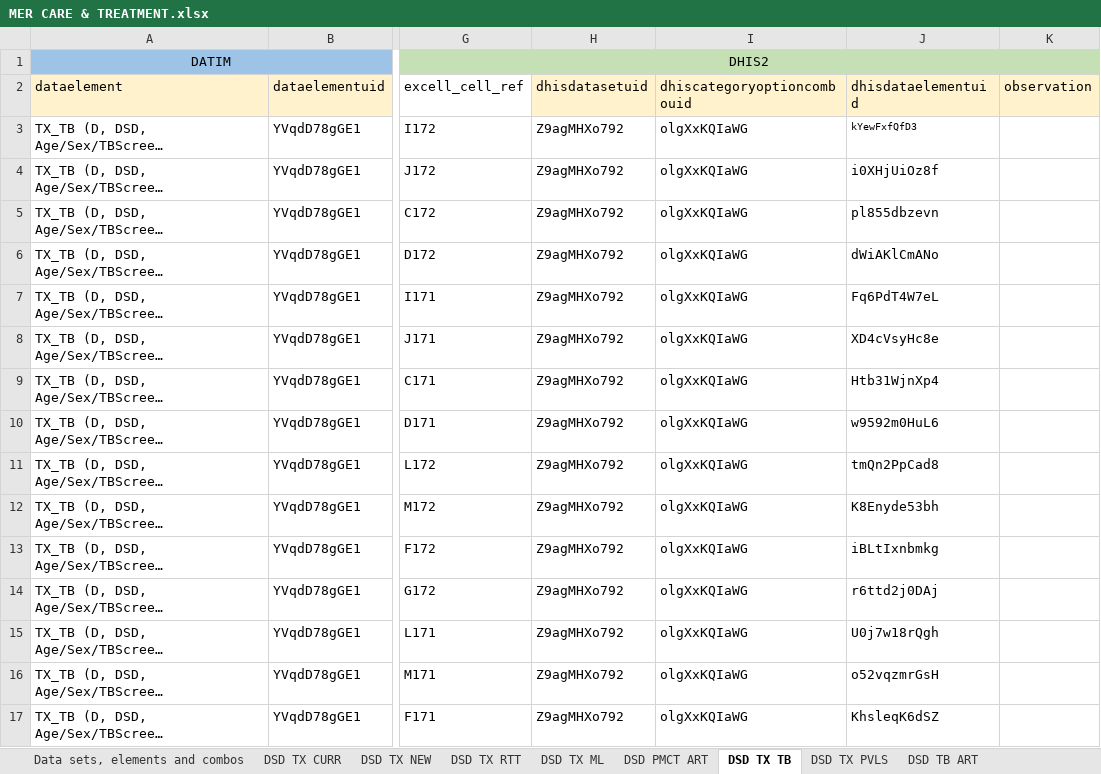
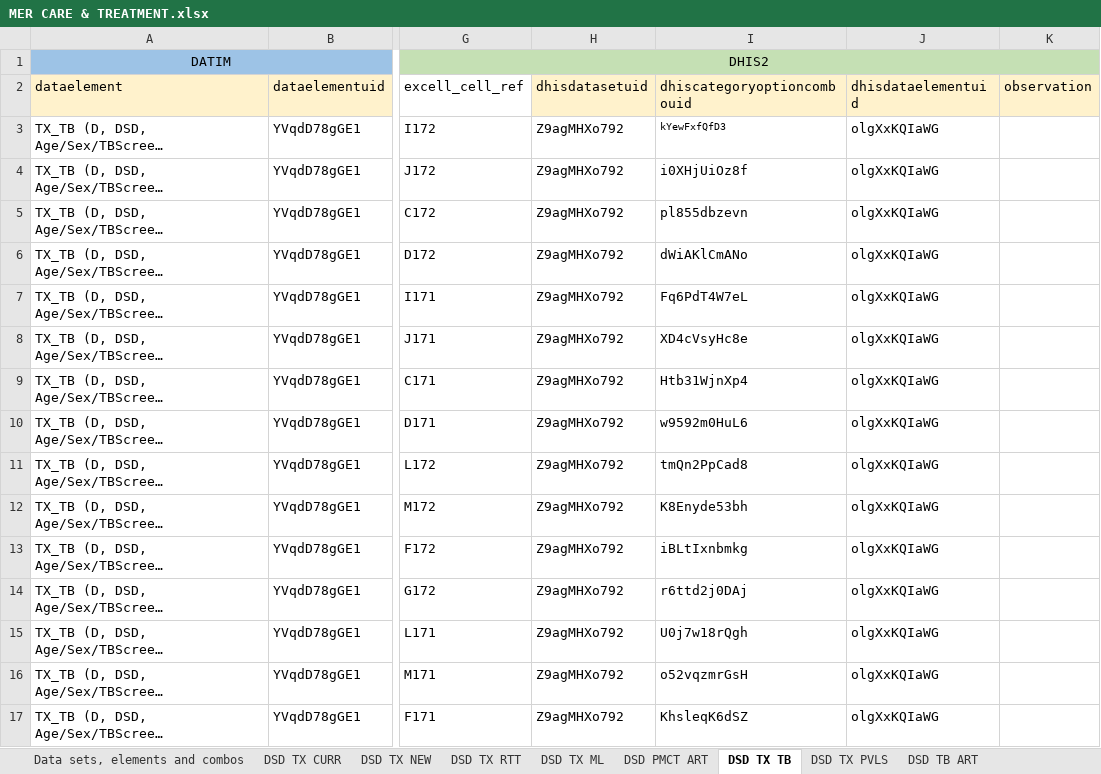
Before and after one commit to crysiscore/r-dhis2-mer-data-import, an Excel workbook: mapping/Datim/MER CARE & TREATMENT.xlsx, sheet DSD TX TB, drawn as a sheet; only a part is shown, gaps mark what is left out; long unchanged cells end in …; values as stored, in another font and other column widths than the file's, no borders; conditional formats not drawn; the diff covers the shown part only; the diff names each change by its address in the sheet, - before the commit and + after, or states it on an @@ line.

```diff
--- a/mapping/Datim/MER CARE & TREATMENT.xlsx (sheet DSD TX TB)
+++ b/mapping/Datim/MER CARE & TREATMENT.xlsx (sheet DSD TX TB)
-I3 (dhiscategoryoptioncombouid): olgXxKQIaWG
+I3 (dhiscategoryoptioncombouid): kYewFxfQfD3
@@ I3 text size: smaller @@
-J3 (dhisdataelementuid): kYewFxfQfD3
+J3 (dhisdataelementuid): olgXxKQIaWG
@@ J3 text size: larger @@
-I4 (dhiscategoryoptioncombouid): olgXxKQIaWG
+I4 (dhiscategoryoptioncombouid): i0XHjUiOz8f
-J4 (dhisdataelementuid): i0XHjUiOz8f
+J4 (dhisdataelementuid): olgXxKQIaWG
-I5 (dhiscategoryoptioncombouid): olgXxKQIaWG
+I5 (dhiscategoryoptioncombouid): pl855dbzevn
-J5 (dhisdataelementuid): pl855dbzevn
+J5 (dhisdataelementuid): olgXxKQIaWG
-I6 (dhiscategoryoptioncombouid): olgXxKQIaWG
+I6 (dhiscategoryoptioncombouid): dWiAKlCmANo
-J6 (dhisdataelementuid): dWiAKlCmANo
+J6 (dhisdataelementuid): olgXxKQIaWG
-I7 (dhiscategoryoptioncombouid): olgXxKQIaWG
+I7 (dhiscategoryoptioncombouid): Fq6PdT4W7eL
-J7 (dhisdataelementuid): Fq6PdT4W7eL
+J7 (dhisdataelementuid): olgXxKQIaWG
-I8 (dhiscategoryoptioncombouid): olgXxKQIaWG
+I8 (dhiscategoryoptioncombouid): XD4cVsyHc8e
-J8 (dhisdataelementuid): XD4cVsyHc8e
+J8 (dhisdataelementuid): olgXxKQIaWG
-I9 (dhiscategoryoptioncombouid): olgXxKQIaWG
+I9 (dhiscategoryoptioncombouid): Htb31WjnXp4
-J9 (dhisdataelementuid): Htb31WjnXp4
+J9 (dhisdataelementuid): olgXxKQIaWG
-I10 (dhiscategoryoptioncombouid): olgXxKQIaWG
+I10 (dhiscategoryoptioncombouid): w9592m0HuL6
-J10 (dhisdataelementuid): w9592m0HuL6
+J10 (dhisdataelementuid): olgXxKQIaWG
-I11 (dhiscategoryoptioncombouid): olgXxKQIaWG
+I11 (dhiscategoryoptioncombouid): tmQn2PpCad8
-J11 (dhisdataelementuid): tmQn2PpCad8
+J11 (dhisdataelementuid): olgXxKQIaWG
-I12 (dhiscategoryoptioncombouid): olgXxKQIaWG
+I12 (dhiscategoryoptioncombouid): K8Enyde53bh
-J12 (dhisdataelementuid): K8Enyde53bh
+J12 (dhisdataelementuid): olgXxKQIaWG
-I13 (dhiscategoryoptioncombouid): olgXxKQIaWG
+I13 (dhiscategoryoptioncombouid): iBLtIxnbmkg
-J13 (dhisdataelementuid): iBLtIxnbmkg
+J13 (dhisdataelementuid): olgXxKQIaWG
-I14 (dhiscategoryoptioncombouid): olgXxKQIaWG
+I14 (dhiscategoryoptioncombouid): r6ttd2j0DAj
-J14 (dhisdataelementuid): r6ttd2j0DAj
+J14 (dhisdataelementuid): olgXxKQIaWG
-I15 (dhiscategoryoptioncombouid): olgXxKQIaWG
+I15 (dhiscategoryoptioncombouid): U0j7w18rQgh
-J15 (dhisdataelementuid): U0j7w18rQgh
+J15 (dhisdataelementuid): olgXxKQIaWG
-I16 (dhiscategoryoptioncombouid): olgXxKQIaWG
+I16 (dhiscategoryoptioncombouid): o52vqzmrGsH
-J16 (dhisdataelementuid): o52vqzmrGsH
+J16 (dhisdataelementuid): olgXxKQIaWG
-I17 (dhiscategoryoptioncombouid): olgXxKQIaWG
+I17 (dhiscategoryoptioncombouid): KhsleqK6dSZ
-J17 (dhisdataelementuid): KhsleqK6dSZ
+J17 (dhisdataelementuid): olgXxKQIaWG
```
Also changed, not shown: 52 edited cells and cell formats elsewhere in this sheet, sheet DSD TX ML, sheet DSD TX PVLS, sheet DSD TB ART, sheet DSD TX CURR, sheet DSD TX NEW, sheet DSD TX RTT, 1 more sheet, mapping/Datim/MER ATS.xlsx, mapping/Datim/MER SMI.xlsx, 19 other files.
